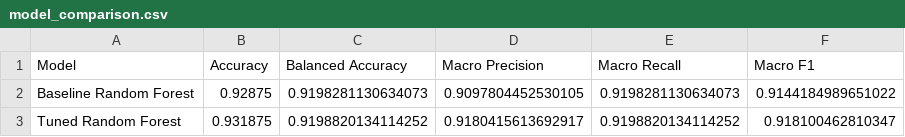
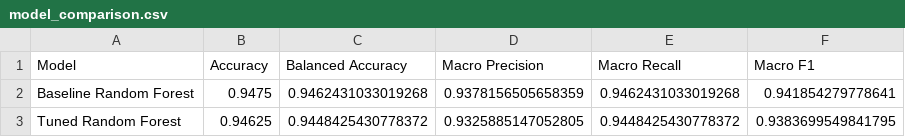
Before and after one commit to beepennn/student-risk-prediction-system, a CSV file: ml/reports/model_comparison.csv, drawn as a sheet.

```diff
--- a/ml/reports/model_comparison.csv
+++ b/ml/reports/model_comparison.csv
@@ -1,3 +1,3 @@
 Model,Accuracy,Balanced Accuracy,Macro Precision,Macro Recall,Macro F1
-Baseline Random Forest,0.92875,0.9198281130634073,0.9097804452530105,0.9198281130634073,0.9144184989651022
-Tuned Random Forest,0.931875,0.9198820134114252,0.9180415613692917,0.9198820134114252,0.918100462810347
+Baseline Random Forest,0.9475,0.9462431033019268,0.9378156505658359,0.9462431033019268,0.941854279778641
+Tuned Random Forest,0.94625,0.9448425430778372,0.9325885147052805,0.9448425430778372,0.9383699549841795
```
Also changed, not shown: ml/data/processed/combined_training_data.csv, ml/data/processed/synthetic_balanced_training_data.csv, 9 other files.
